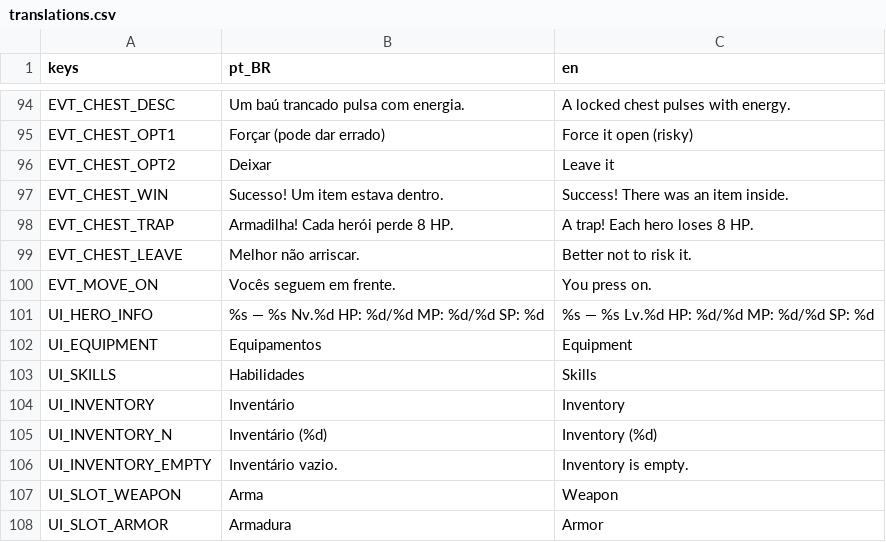
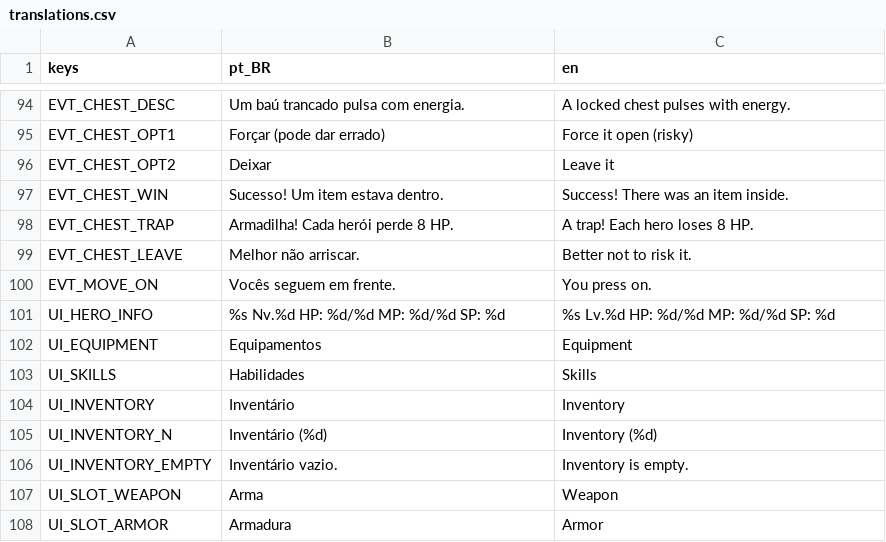
Before and after one commit to RoxtonRD/dungeon-rpg, a CSV file: i18n/translations.csv, drawn as a sheet; only a part is shown, gaps mark what is left out; the diff names each change by its address in the sheet, - before the commit and + after, or states it on an @@ line.

```diff
--- a/i18n/translations.csv
+++ b/i18n/translations.csv
-B101 (pt_BR): %s — %s Nv.%d HP: %d/%d MP: %d/%d SP: %d
+B101 (pt_BR): %s Nv.%d HP: %d/%d MP: %d/%d SP: %d
-C101 (en): %s — %s Lv.%d HP: %d/%d MP: %d/%d SP: %d
+C101 (en): %s Lv.%d HP: %d/%d MP: %d/%d SP: %d
```
Also changed, not shown: 16 other files.
